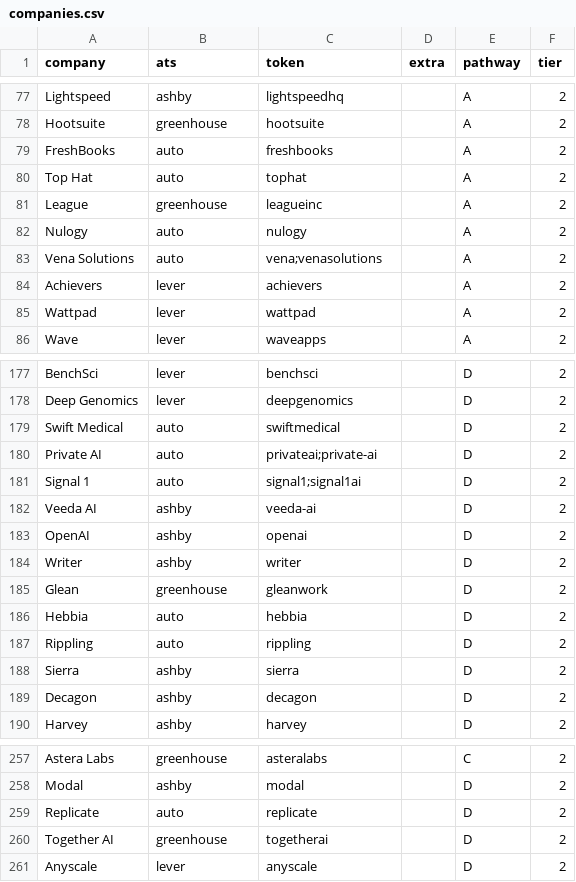
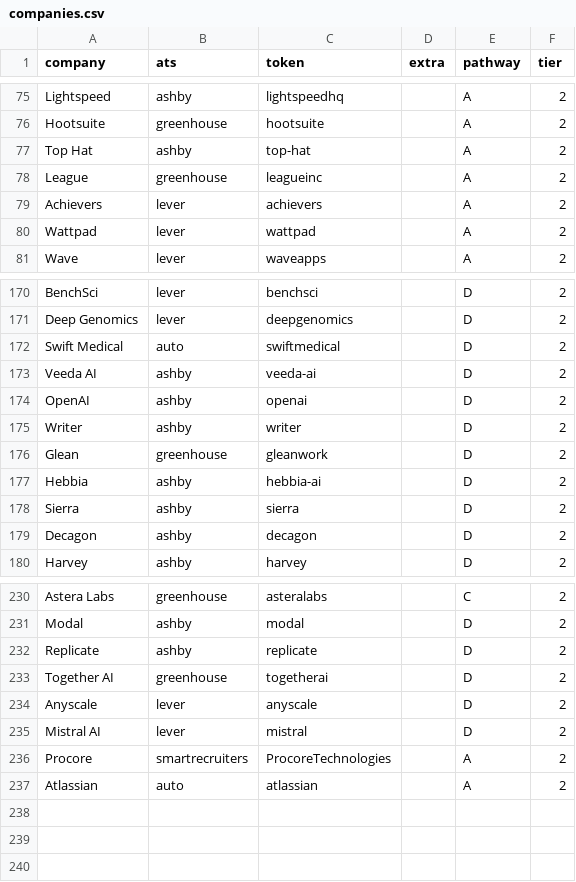
Before and after one commit to AmmarHashlamoun/job-feed, a CSV file: companies.csv, drawn as a sheet; only a part is shown, gaps mark what is left out; the diff covers the shown part only.

```diff
--- a/companies.csv
+++ b/companies.csv
@@ -78,7 +76,4 @@ Lightspeed,ashby,lightspeedhq,,A,2
 Hootsuite,greenhouse,hootsuite,,A,2
-FreshBooks,auto,freshbooks,,A,2
-Top Hat,auto,tophat,,A,2
+Top Hat,ashby,top-hat,,A,2
 League,greenhouse,leagueinc,,A,2
-Nulogy,auto,nulogy,,A,2
-Vena Solutions,auto,vena;venasolutions,,A,2
 Achievers,lever,achievers,,A,2
@@ -179,4 +172,2 @@ Deep Genomics,lever,deepgenomics,,D,2
 Swift Medical,auto,swiftmedical,,D,2
-Private AI,auto,privateai;private-ai,,D,2
-Signal 1,auto,signal1;signal1ai,,D,2
 Veeda AI,ashby,veeda-ai,,D,2
@@ -185,4 +176,3 @@ Writer,ashby,writer,,D,2
 Glean,greenhouse,gleanwork,,D,2
-Hebbia,auto,hebbia,,D,2
-Rippling,auto,rippling,,D,2
+Hebbia,ashby,hebbia-ai,,D,2
 Sierra,ashby,sierra,,D,2
@@ -258,4 +231,7 @@ Astera Labs,greenhouse,asteralabs,,C,2
 Modal,ashby,modal,,D,2
-Replicate,auto,replicate,,D,2
+Replicate,ashby,replicate,,D,2
 Together AI,greenhouse,togetherai,,D,2
 Anyscale,lever,anyscale,,D,2
+Mistral AI,lever,mistral,,D,2
+Procore,smartrecruiters,ProcoreTechnologies,,A,2
+Atlassian,auto,atlassian,,A,2
```
Also changed, not shown: 21 removed rows and 11 edited cells elsewhere in this file.
